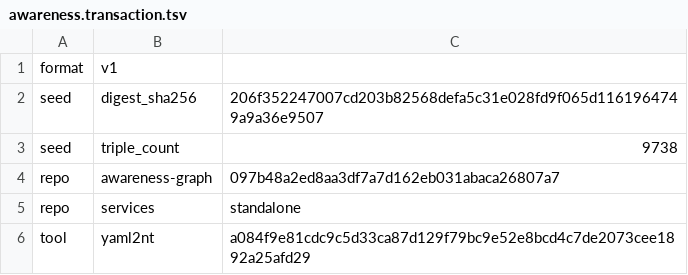
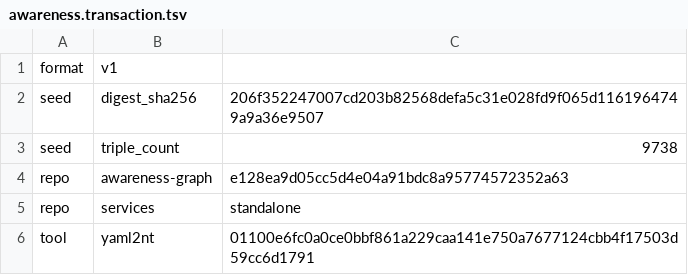
Before and after one commit to globulario/sensei, a TSV file: golang/server/embeddata/awareness.transaction.tsv, drawn as a sheet.

```diff
--- a/golang/server/embeddata/awareness.transaction.tsv
+++ b/golang/server/embeddata/awareness.transaction.tsv
@@ -3,4 +3,4 @@ seed	digest_sha256	206f352247007cd203b82568defa5c31e028fd9f065d1161964749a9a36e9
 seed	triple_count	9738
-repo	awareness-graph	097b48a2ed8aa3df7a7d162eb031abaca26807a7
+repo	awareness-graph	e128ea9d05cc5d4e04a91bdc8a95774572352a63
 repo	services	standalone
-tool	yaml2nt	a084f9e81cdc9c5d33ca87d129f79bc9e52e8bcd4c7de2073cee1892a25afd29
+tool	yaml2nt	01100e6fc0a0ce0bbf861a229caa141e750a7677124cbb4f17503d59cc6d1791
```
Also changed, not shown: 1 other file.
